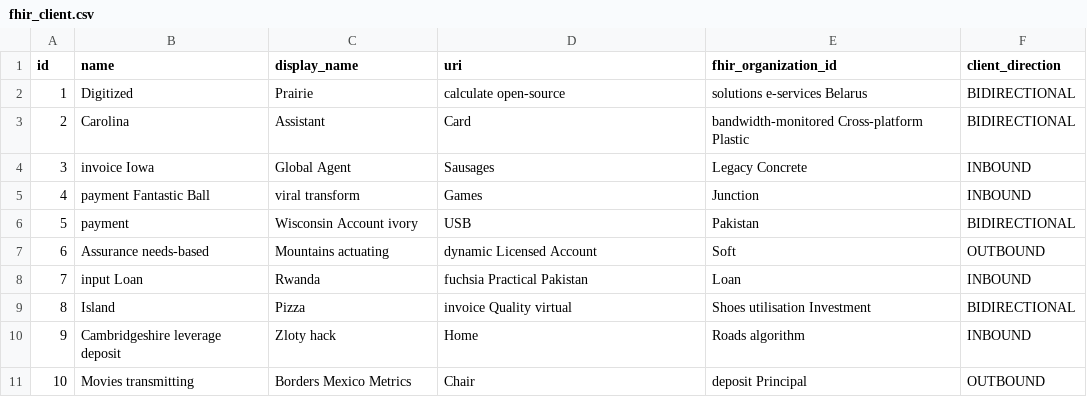
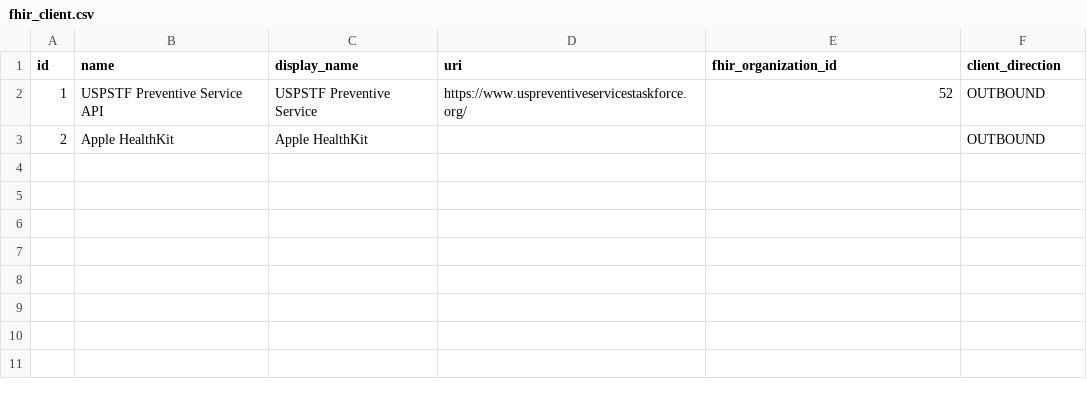
Before and after one commit to Open-Health-Manager/open-health-manager, a CSV file: open-health-manager-app/src/main/resources/config/liquibase/fake-data/fhir_client.csv, drawn as a sheet.

```diff
--- a/open-health-manager-app/src/main/resources/config/liquibase/fake-data/fhir_client.csv
+++ b/open-health-manager-app/src/main/resources/config/liquibase/fake-data/fhir_client.csv
@@ -1,11 +1,3 @@
 id;name;display_name;uri;fhir_organization_id;client_direction
-1;Digitized;Prairie;calculate open-source;solutions e-services Belarus;BIDIRECTIONAL
-2;Carolina;Assistant;Card;bandwidth-monitored Cross-platform Plastic;BIDIRECTIONAL
-3;invoice Iowa;Global Agent;Sausages;Legacy Concrete;INBOUND
-4;payment Fantastic Ball;viral transform;Games;Junction;INBOUND
-5;payment;Wisconsin Account ivory;USB;Pakistan;BIDIRECTIONAL
-6;Assurance needs-based;Mountains actuating;dynamic Licensed Account;Soft;OUTBOUND
-7;input Loan;Rwanda;fuchsia Practical Pakistan;Loan;INBOUND
-8;Island;Pizza;invoice Quality virtual;Shoes utilisation Investment;BIDIRECTIONAL
-9;Cambridgeshire leverage deposit;Zloty hack;Home;Roads algorithm;INBOUND
-10;Movies transmitting;Borders Mexico Metrics;Chair;deposit Principal;OUTBOUND
+1;USPSTF Preventive Service API;USPSTF Preventive Service;https://www.uspreventiveservicestaskforce.org/;52;OUTBOUND
+2;Apple HealthKit;Apple HealthKit;;;OUTBOUND
```
Also changed, not shown: 13 other files.
